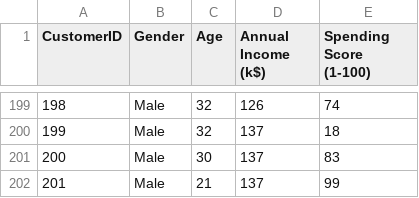
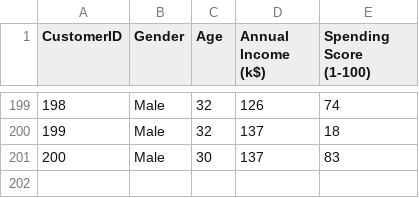
Before and after one commit to limspiga/customer-analytics, a CSV file: week-2a/mall_customers2.csv (was week-2a/Mall_Customers.csv), drawn as a sheet; only a part is shown, gaps mark what is left out.

Commit message:
update

```diff
--- a/week-2a/Mall_Customers.csv
+++ b/week-2a/mall_customers2.csv
@@ -201,2 +201 @@ CustomerID,Gender,Age,Annual Income (k$),Spending Score (1-100)
 200,Male,30,137,83
-201,Male,21,137,99
```
